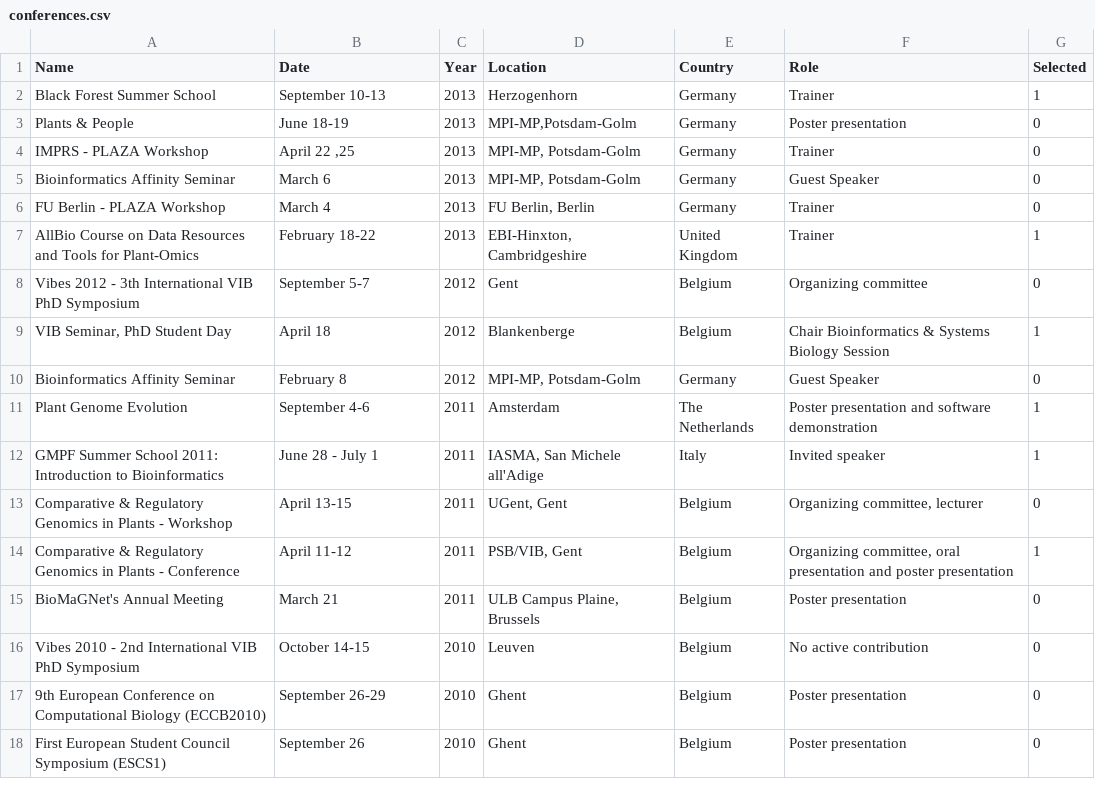
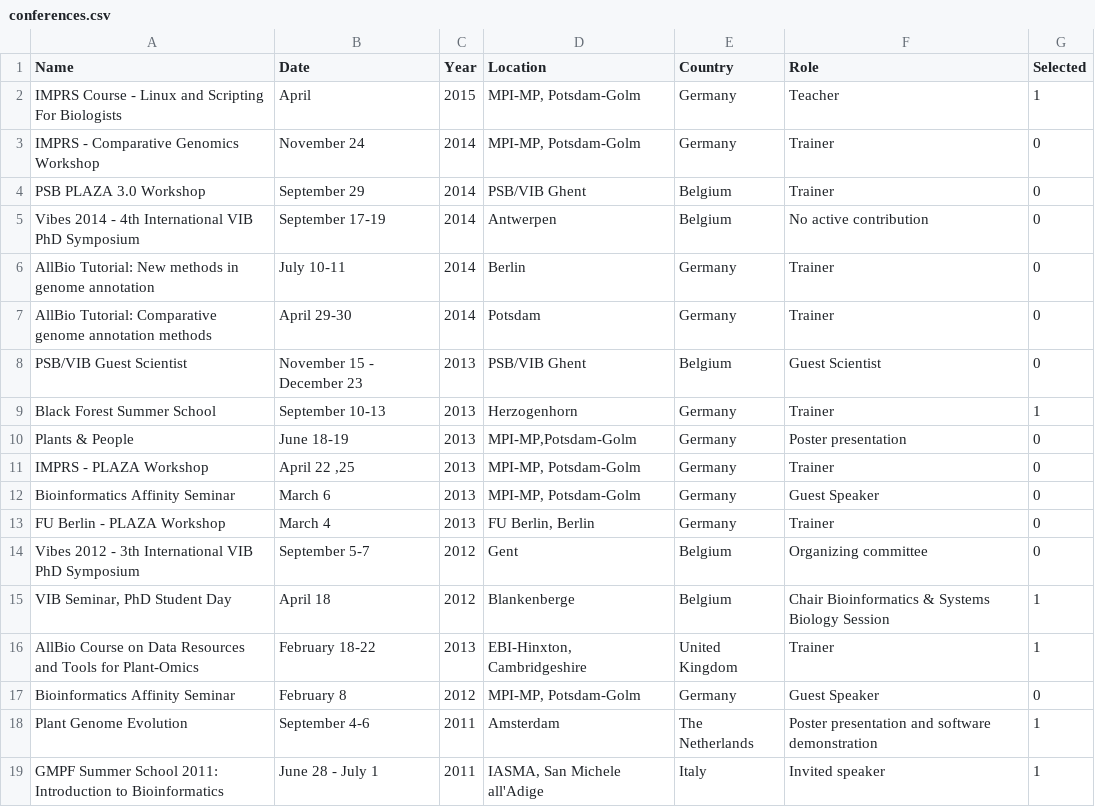
Before and after one commit to sepro/resume-pre2020, a CSV file: _data/conferences.csv, drawn as a sheet; only a part is shown; the shorter side is filled out with more unchanged rows.

Commit message:
added all conferences

```diff
--- a/_data/conferences.csv
+++ b/_data/conferences.csv
@@ -1,2 +1,9 @@
 Name,Date,Year,Location,Country,Role,Selected
+IMPRS Course - Linux and Scripting For Biologists,April,2015,"MPI-MP, Potsdam-Golm",Germany,Teacher,1
+IMPRS - Comparative Genomics Workshop,November 24,2014,"MPI-MP, Potsdam-Golm",Germany,Trainer,0
+PSB PLAZA 3.0 Workshop,September 29,2014,PSB/VIB Ghent,Belgium,Trainer,0
+Vibes 2014 - 4th International VIB PhD Symposium,September 17-19,2014,Antwerpen,Belgium,No active contribution,0
+AllBio Tutorial: New methods in genome annotation,July 10-11,2014,Berlin,Germany,Trainer,0
+AllBio Tutorial: Comparative genome annotation methods,April 29-30,2014,Potsdam,Germany,Trainer,0
+PSB/VIB Guest Scientist,November 15 - December 23,2013,PSB/VIB Ghent,Belgium,Guest Scientist,0
 Black Forest Summer School,September 10-13,2013,Herzogenhorn,Germany,Trainer,1
@@ -6,5 +13,5 @@ Bioinformatics Affinity Seminar,March 6,2013,"MPI-MP, Potsdam-Golm",Germany,Gues
 FU Berlin - PLAZA Workshop,March 4,2013,"FU Berlin, Berlin",Germany,Trainer,0
-AllBio Course on Data Resources and Tools for Plant-Omics,February 18-22,2013,"EBI-Hinxton, Cambridgeshire",United Kingdom,Trainer,1
 Vibes 2012 - 3th International VIB PhD Symposium,September 5-7,2012,Gent,Belgium,Organizing committee,0
 "VIB Seminar, PhD Student Day",April 18,2012,Blankenberge,Belgium,Chair Bioinformatics & Systems Biology Session,1
+AllBio Course on Data Resources and Tools for Plant-Omics,February 18-22,2013,"EBI-Hinxton, Cambridgeshire",United Kingdom,Trainer,1
 Bioinformatics Affinity Seminar,February 8,2012,"MPI-MP, Potsdam-Golm",Germany,Guest Speaker,0
```
Also changed, not shown: 1 other file.
